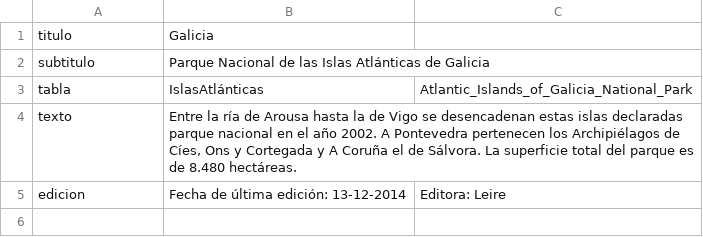
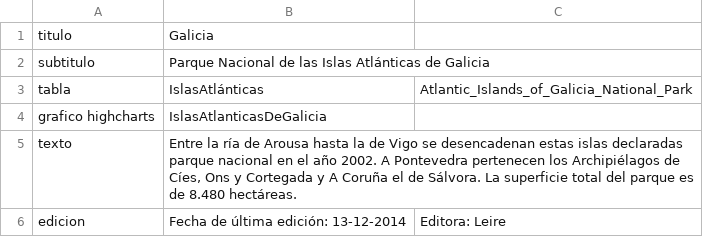
Before and after one commit to ccub/ccub.github.io, a TSV file: data/CCAA/Galicia.tsv, drawn as a sheet; the diff names each change by its address in the sheet, - before the commit and + after, or states it on an @@ line.

```diff
--- a/data/CCAA/Galicia.tsv
+++ b/data/CCAA/Galicia.tsv
+row 4: grafico highcharts | IslasAtlanticasDeGalicia
```
Also changed, not shown: data/CCAA/Andalucia.tsv, data/CCAA/Castilla-LaMancha.tsv, 21 other files.
